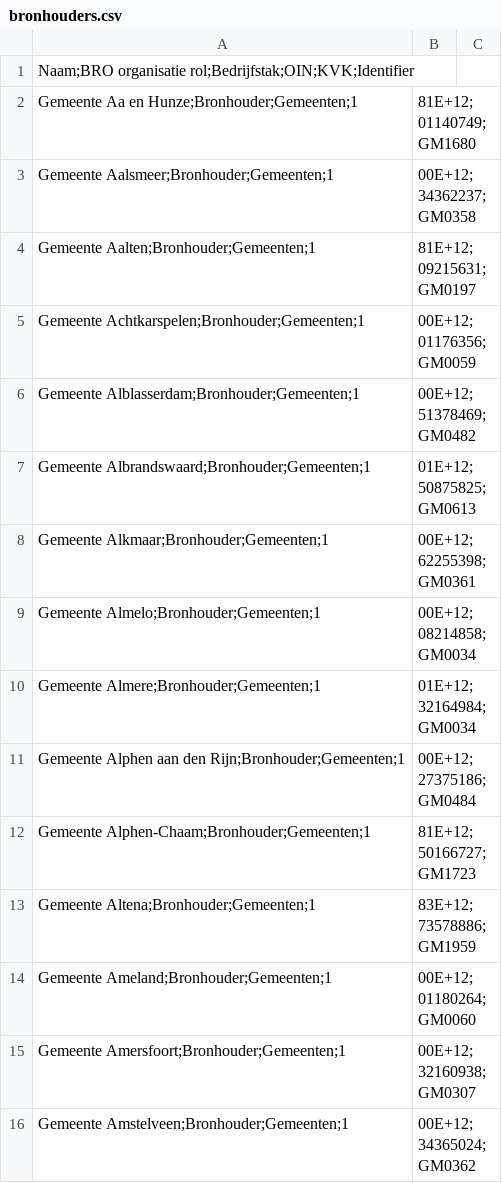
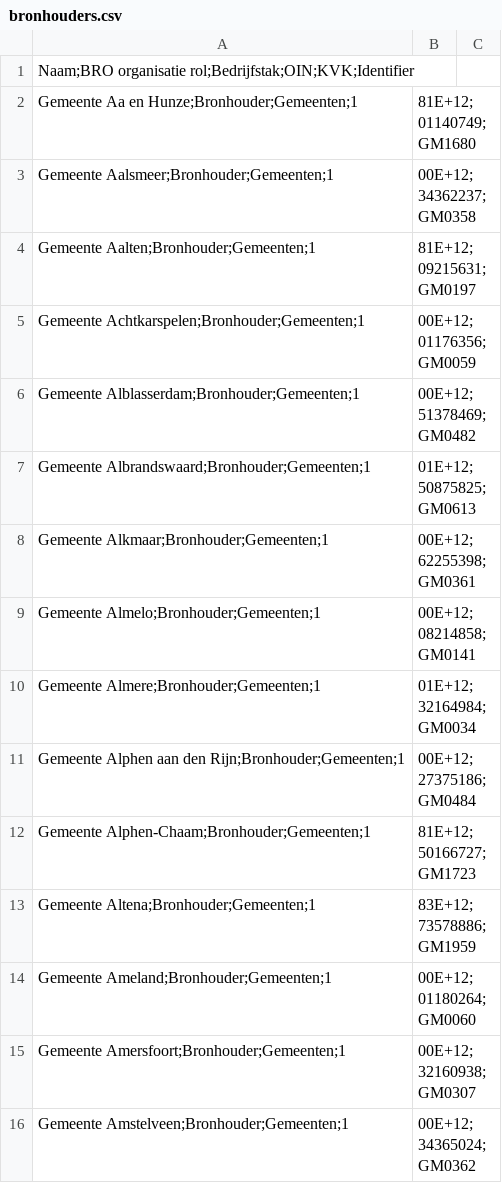
Before and after one commit to MinBZK/BROMonitor, a CSV file: app/etl/configuration/bronhouders.csv, drawn as a sheet; only a part is shown.

Commit message:
identifier correction

```diff
--- a/app/etl/configuration/bronhouders.csv
+++ b/app/etl/configuration/bronhouders.csv
@@ -8,3 +8,3 @@ Gemeente Albrandswaard;Bronhouder;Gemeenten;1,01E+12;50875825;GM0613
 Gemeente Alkmaar;Bronhouder;Gemeenten;1,00E+12;62255398;GM0361
-Gemeente Almelo;Bronhouder;Gemeenten;1,00E+12;08214858;GM0034
+Gemeente Almelo;Bronhouder;Gemeenten;1,00E+12;08214858;GM0141
 Gemeente Almere;Bronhouder;Gemeenten;1,01E+12;32164984;GM0034
```
